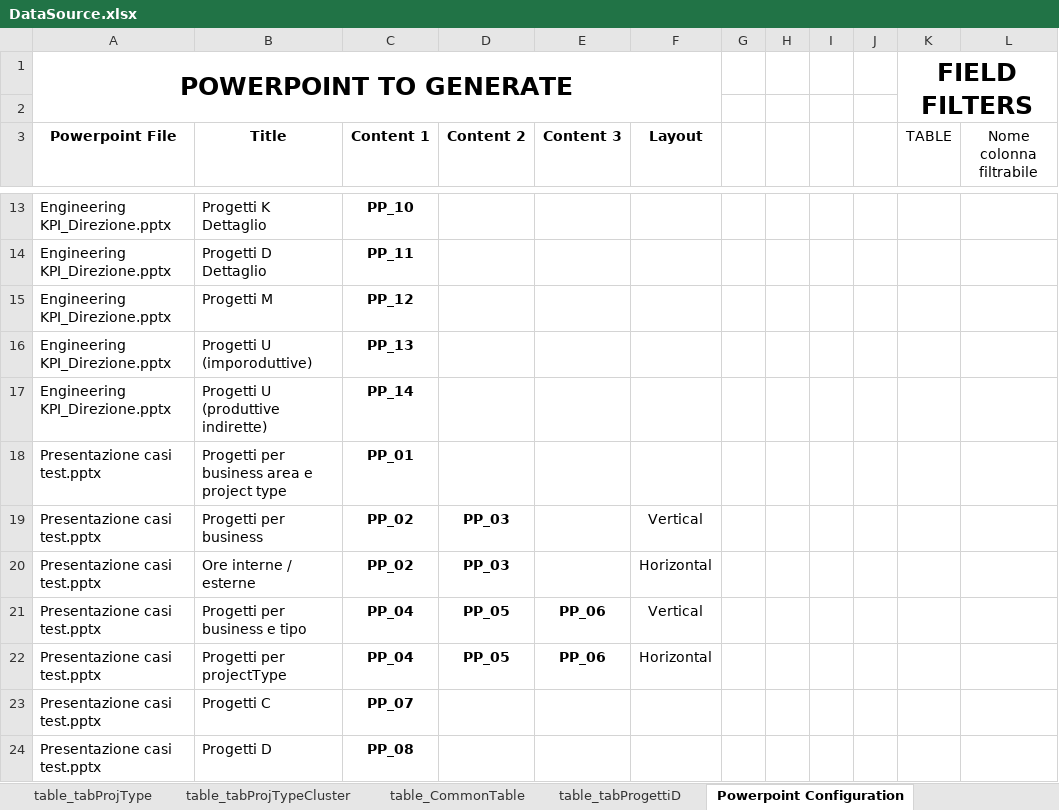
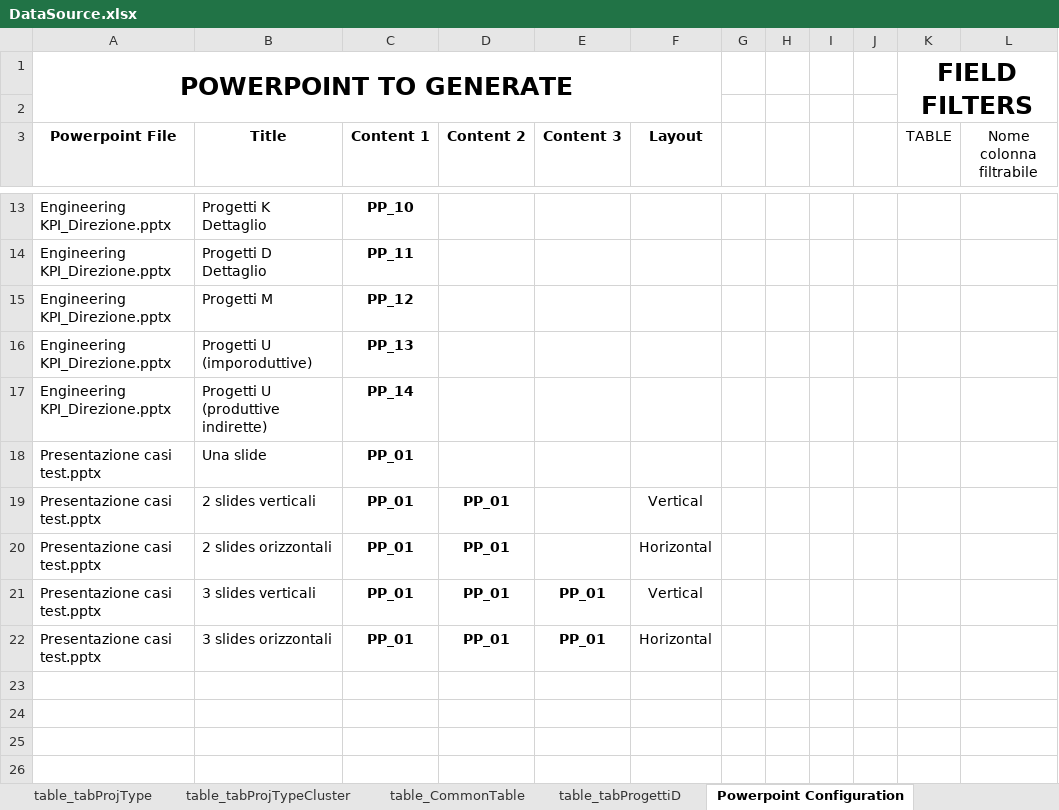
Before and after one commit to michelefosco/GDPptGenerator, an Excel workbook: Solution/FilesEditor.Tests/TestFiles/SourceFiles/DataSource.xlsx, sheet Powerpoint Configuration, drawn as a sheet; only a part is shown, gaps mark what is left out; values as stored, in another font and other column widths than the file's, no borders; charts and pictures and table styles not drawn; the diff names each change by its address in the sheet, - before the commit and + after, or states it on an @@ line.

```diff
--- a/Solution/FilesEditor.Tests/TestFiles/SourceFiles/DataSource.xlsx (sheet Powerpoint Configuration)
+++ b/Solution/FilesEditor.Tests/TestFiles/SourceFiles/DataSource.xlsx (sheet Powerpoint Configuration)
-B18 (Title): Progetti per business area e project type
+B18 (Title): Una slide
-B19 (Title): Progetti per business
+B19 (Title): 2 slides verticali
-C19:C20 (Content 1): PP_02
+C19:C20 (Content 1): PP_01
-D19:D20 (Content 2): PP_03
+D19:D20 (Content 2): PP_01
-B20 (Title): Ore interne / esterne
+B20 (Title): 2 slides orizzontali
-B21 (Title): Progetti per business e tipo
+B21 (Title): 3 slides verticali
-C21:C22 (Content 1): PP_04
+C21:C22 (Content 1): PP_01
-D21:D22 (Content 2): PP_05
+D21:D22 (Content 2): PP_01
-E21:E22 (Content 3): PP_06
+E21:E22 (Content 3): PP_01
-B22 (Title): Progetti per projectType
+B22 (Title): 3 slides orizzontali
-row 23: Presentazione casi test.pptx | Progetti C | PP_07
-row 24: Presentazione casi test.pptx | Progetti D | PP_08
```
Also changed, not shown: sheet PP_01, charts or pictures, Solution/PptGeneratorGUI/SourceFiles/DataSource.xlsx, 2 other files.
